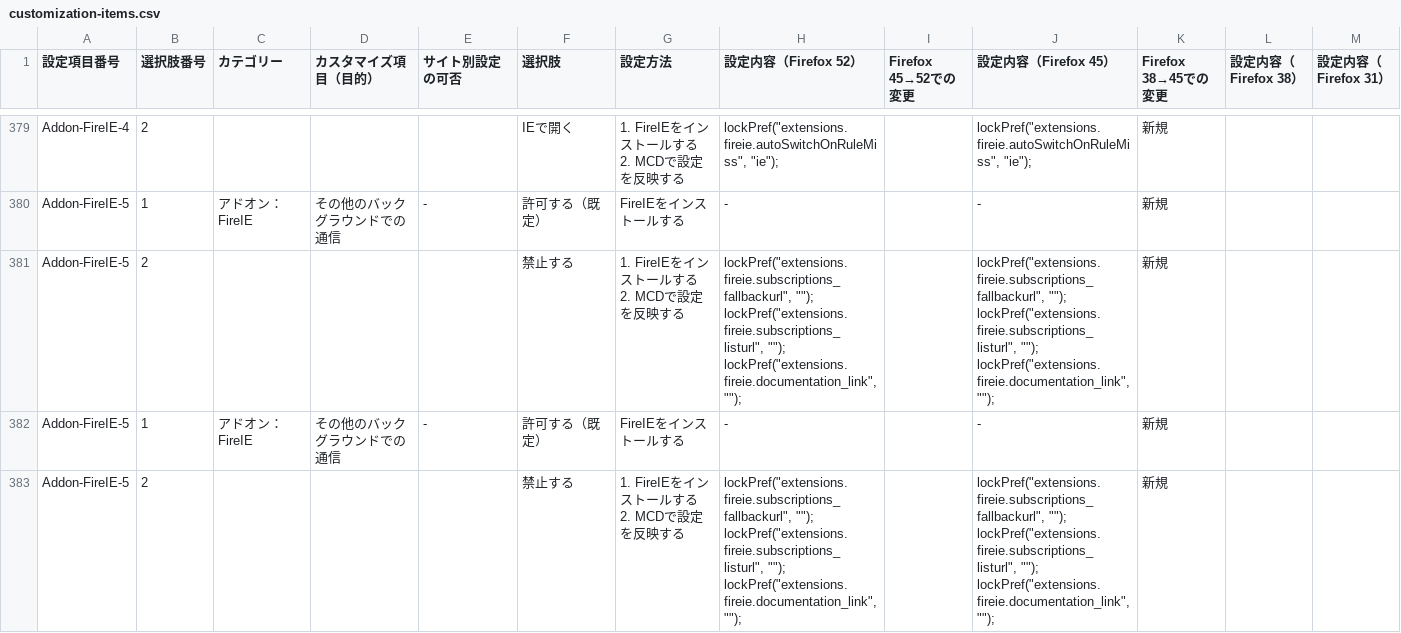
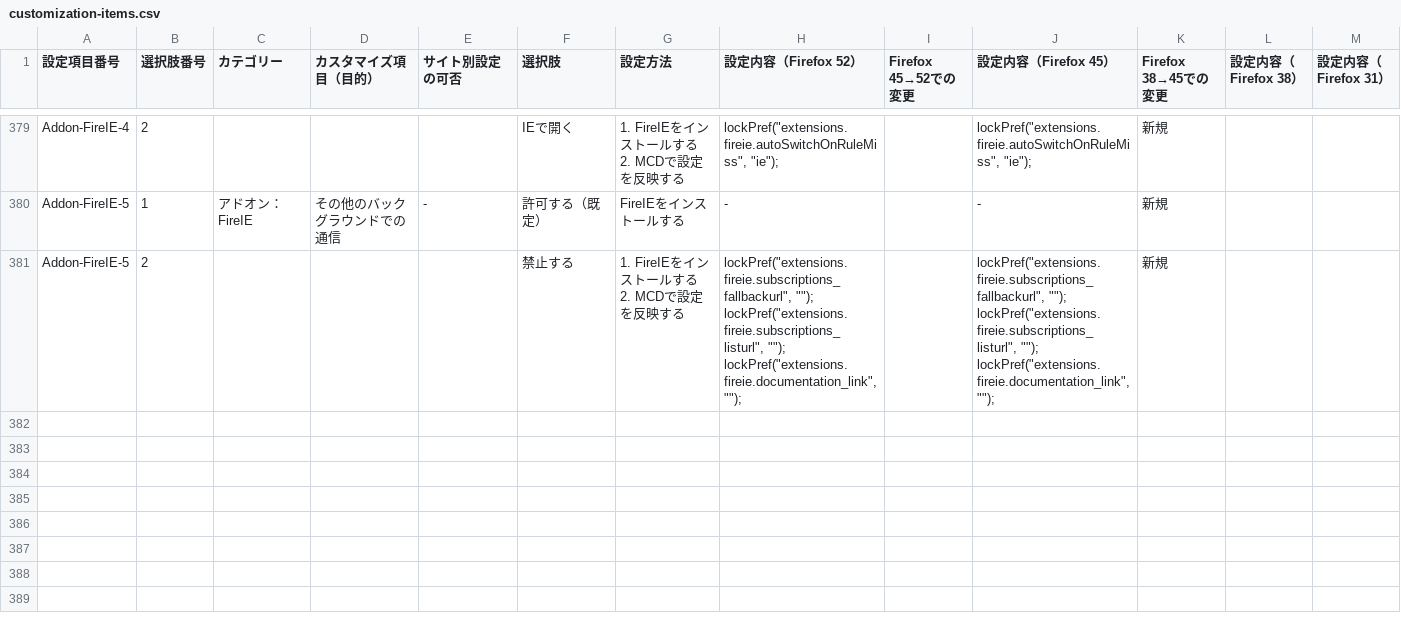
Before and after one commit to isabella232/firefox-support-common, a CSV file: configurations/customization-items.csv, drawn as a sheet; only a part is shown, gaps mark what is left out; rows hold the shown columns only; ↵ is a line break in a cell; the diff names each change by its address in the sheet, - before the commit and + after, or states it on an @@ line.

```diff
--- a/configurations/customization-items.csv
+++ b/configurations/customization-items.csv
-row 382: Addon-FireIE-5 | 1 | アドオン：FireIE | その他のバックグラウンドでの通信 | - | 許可する（既定） | FireIEをインストールする | - |  | - | 新規
-row 383: Addon-FireIE-5 | 2 |  |  |  | 禁止する | 1. FireIEをインストールする ↵ 2. MCDで設定を反映する | lockPref("extensions.fireie.subscriptions_fallbackurl", ""); ↵ lockPref("extensions.fireie.subscriptions_listurl", ""); ↵ lockPref("extensions.fireie.documentation_link", ""); |  | lockPref("extensions.fireie.subscriptions_fallbackurl", ""); ↵ lockPref("extensions.fireie.subscriptions_listurl", ""); ↵ lockPref("extensions.fireie.documentation_link", ""); | 新規
```
Also changed, not shown: 1 other file.
